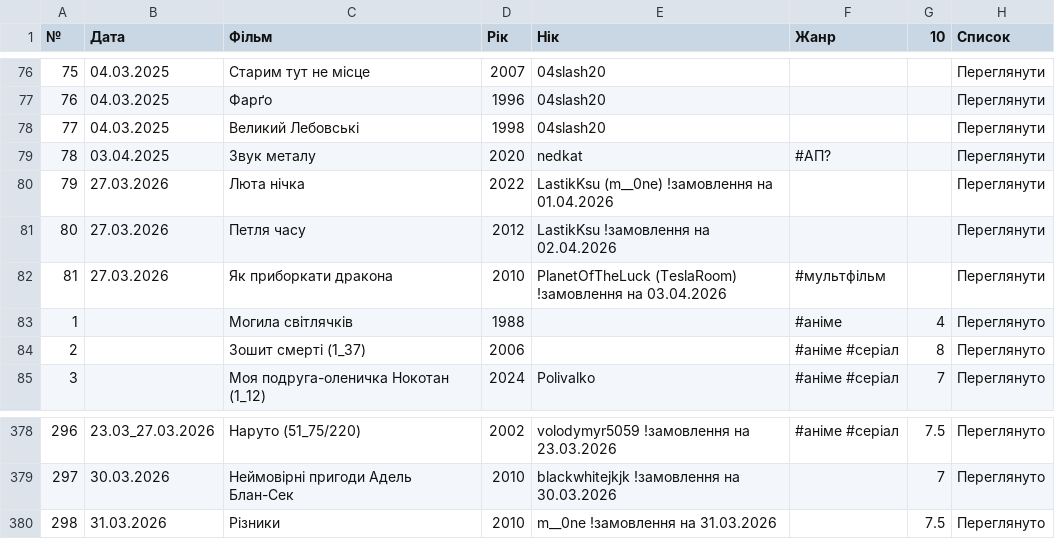
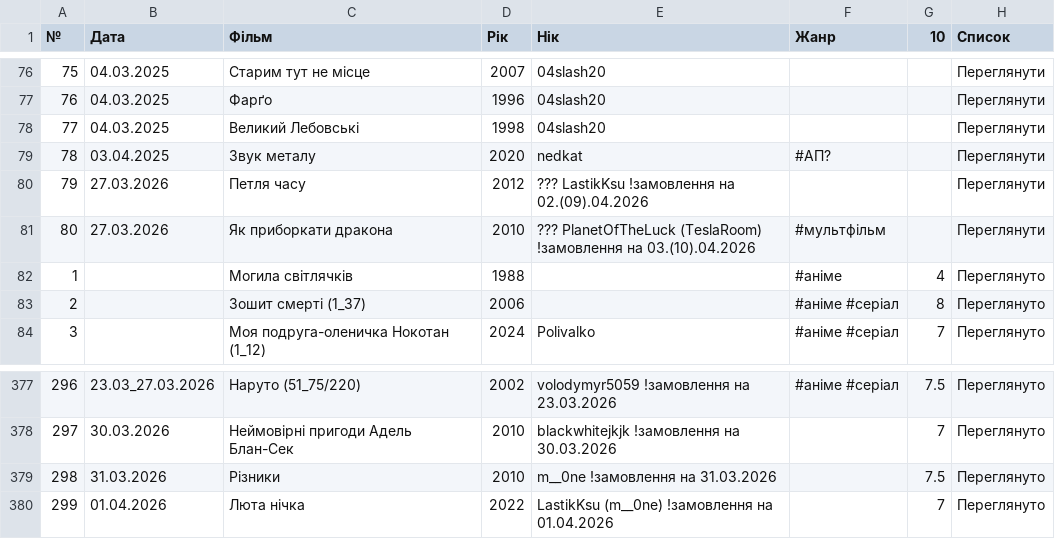
Before and after one commit to PlanetOfTheLuck/info, a CSV file: data/Movies.csv, drawn as a sheet; only a part is shown, gaps mark what is left out.

```diff
--- a/data/Movies.csv
+++ b/data/Movies.csv
@@ -79,5 +79,4 @@
 78;03.04.2025;Звук металу;2020;nedkat;#АП?;;Переглянути
-79;27.03.2026;Люта нічка;2022;LastikKsu (m__0ne) !замовлення на 01.04.2026;;;Переглянути
-80;27.03.2026;Петля часу;2012;LastikKsu !замовлення на 02.04.2026;;;Переглянути
-81;27.03.2026;Як приборкати дракона;2010;PlanetOfTheLuck (TeslaRoom) !замовлення на 03.04.2026;#мультфільм;;Переглянути
+79;27.03.2026;Петля часу;2012;??? LastikKsu !замовлення на 02.(09).04.2026;;;Переглянути
+80;27.03.2026;Як приборкати дракона;2010;??? PlanetOfTheLuck (TeslaRoom) !замовлення на 03.(10).04.2026;#мультфільм;;Переглянути
 1;;Могила світлячків;1988;;#аніме;4;Переглянуто
@@ -380 +379,2 @@
 298;31.03.2026;Різники;2010;m__0ne !замовлення на 31.03.2026;;7.5;Переглянуто
+299;01.04.2026;Люта нічка;2022;LastikKsu (m__0ne) !замовлення на 01.04.2026;;7;Переглянуто
```
Also changed, not shown: data/OnlineTopStream.csv, data/RaidLog_(↑).csv, 1 other file.
